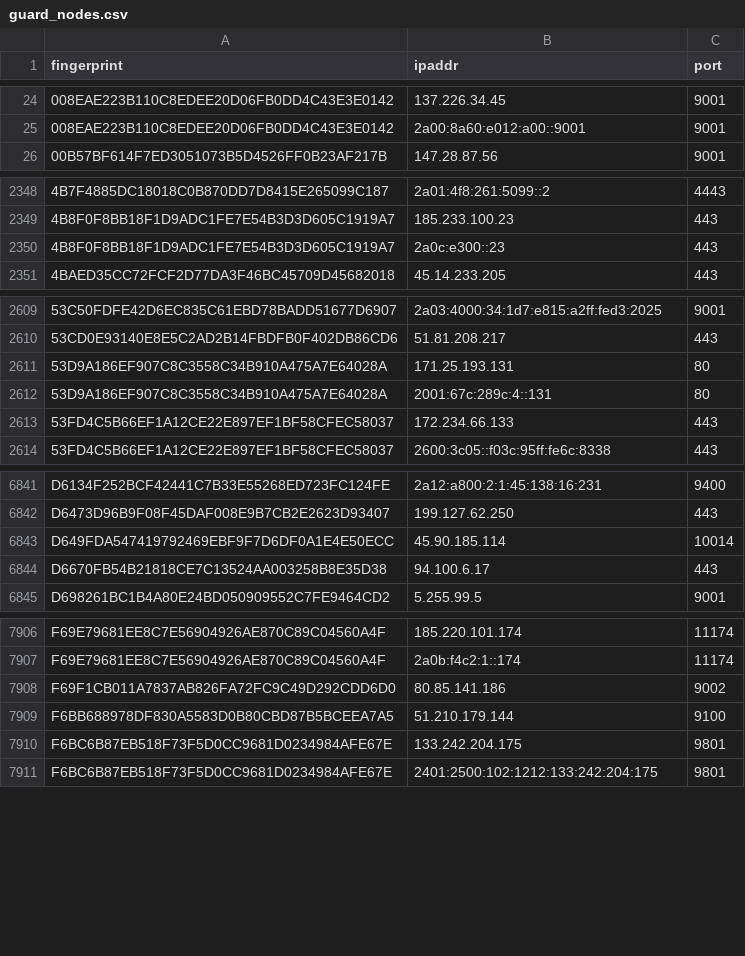
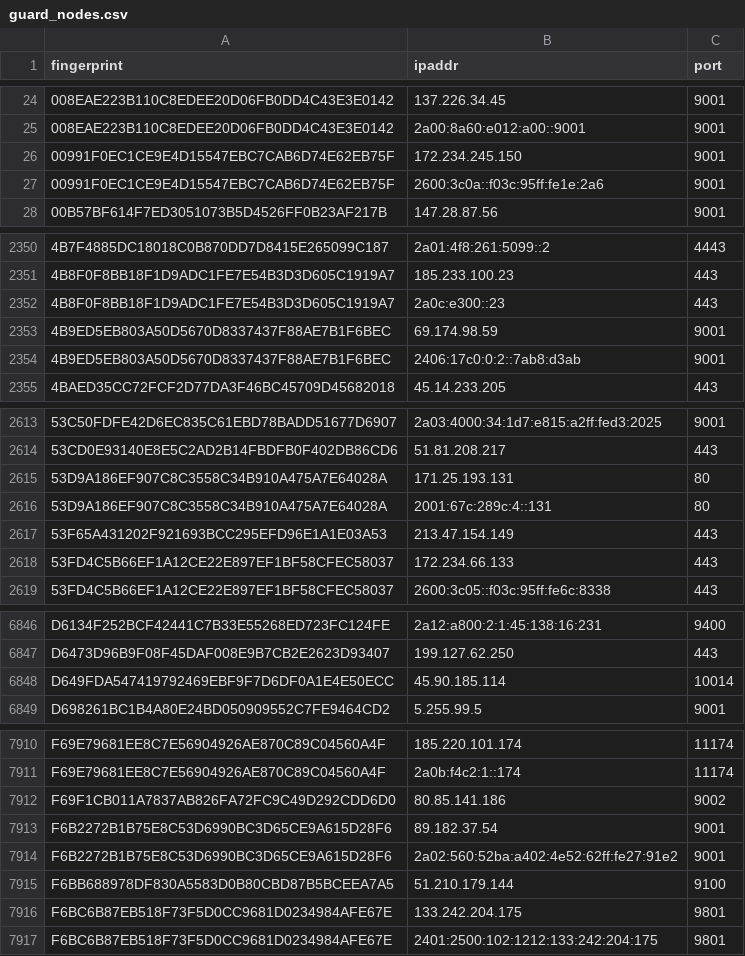
Before and after one commit to 0xPratikPatil/peel-the-net, a CSV file: dataset/guard_nodes.csv, drawn as a sheet; only a part is shown, gaps mark what is left out; removed rows and columns are numbered as before the commit, all else as after; the diff names each change by its address in the sheet, - before the commit and + after, or states it on an @@ line.

Commit message:
chore(dataset): update tor nodes [CI]

```diff
--- a/dataset/guard_nodes.csv
+++ b/dataset/guard_nodes.csv
+row 26: 00991F0EC1CE9E4D15547EBC7CAB6D74E62EB75F | 172.234.245.150 | 9001
+row 27: 00991F0EC1CE9E4D15547EBC7CAB6D74E62EB75F | 2600:3c0a::f03c:95ff:fe1e:2a6 | 9001
+row 2353: 4B9ED5EB803A50D5670D8337437F88AE7B1F6BEC | 69.174.98.59 | 9001
+row 2354: 4B9ED5EB803A50D5670D8337437F88AE7B1F6BEC | 2406:17c0:0:2::7ab8:d3ab | 9001
+row 2617: 53F65A431202F921693BCC295EFD96E1A1E03A53 | 213.47.154.149 | 443
-row 6844: D6670FB54B21818CE7C13524AA003258B8E35D38 | 94.100.6.17 | 443
+row 7913: F6B2272B1B75E8C53D6990BC3D65CE9A615D28F6 | 89.182.37.54 | 9001
+row 7914: F6B2272B1B75E8C53D6990BC3D65CE9A615D28F6 | 2a02:560:52ba:a402:4e52:62ff:fe27:91e2 | 9001
```
Also changed, not shown: dataset/all_nodes.csv, dataset/exit_nodes.csv, 3 other files.
